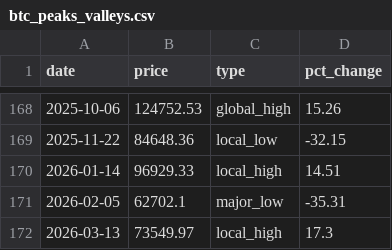
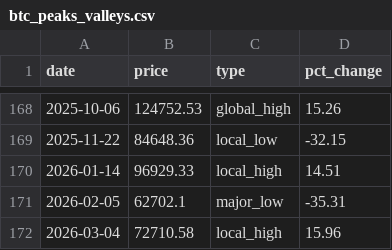
Before and after one commit to maksimblak/Astro_crypto, a CSV file: data/btc_peaks_valleys.csv, drawn as a sheet; only a part is shown, gaps mark what is left out; removed rows and columns are numbered as before the commit, all else as after; the diff names each change by its address in the sheet, - before the commit and + after, or states it on an @@ line.

Commit message:
data: update BTC analysis with latest market data and chart

```diff
--- a/data/btc_peaks_valleys.csv
+++ b/data/btc_peaks_valleys.csv
-row 172: 2026-03-13 | 73549.97 | local_high | 17.3
+row 172: 2026-03-04 | 72710.58 | local_high | 15.96
```
Also changed, not shown: 6 other files.
